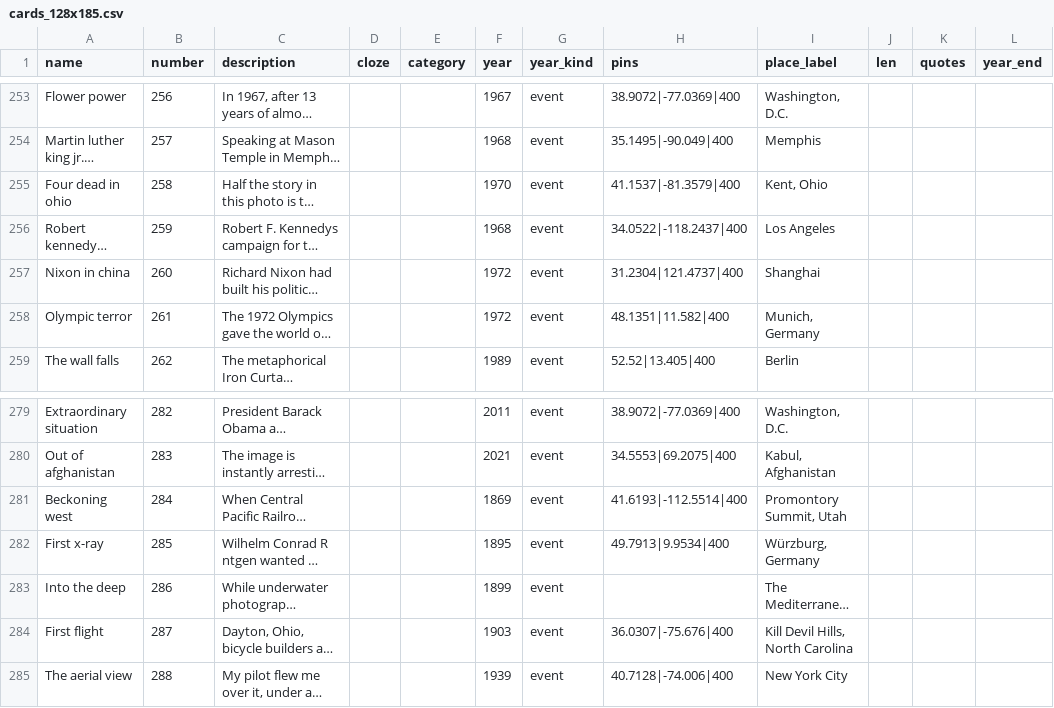
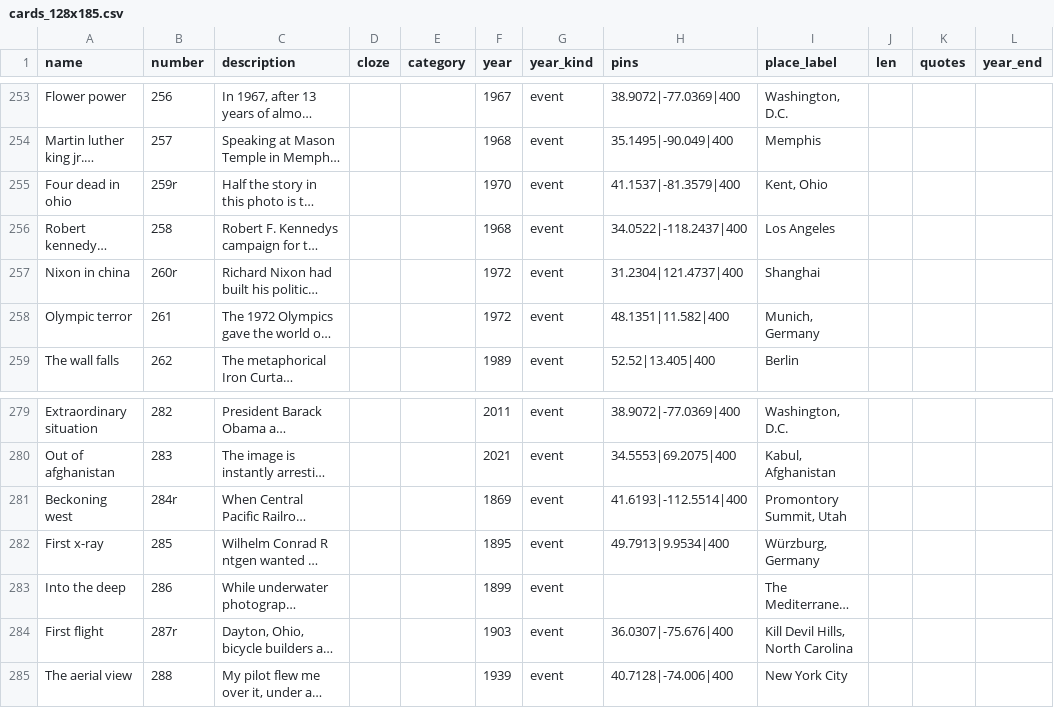
Before and after one commit to n3wang/solo_level_system, a CSV file: assets/data/cards_128x185.csv, drawn as a sheet; only a part is shown, gaps mark what is left out; long unchanged cells end in …; the diff names each change by its address in the sheet, - before the commit and + after, or states it on an @@ line.

```diff
--- a/assets/data/cards_128x185.csv
+++ b/assets/data/cards_128x185.csv
-B255 (number): 258
+B255 (number): 259r
-B256 (number): 259
+B256 (number): 258
-B257 (number): 260
+B257 (number): 260r
-B281 (number): 284
+B281 (number): 284r
-B284 (number): 287
+B284 (number): 287r
```
Also changed, not shown: 18 other files.
